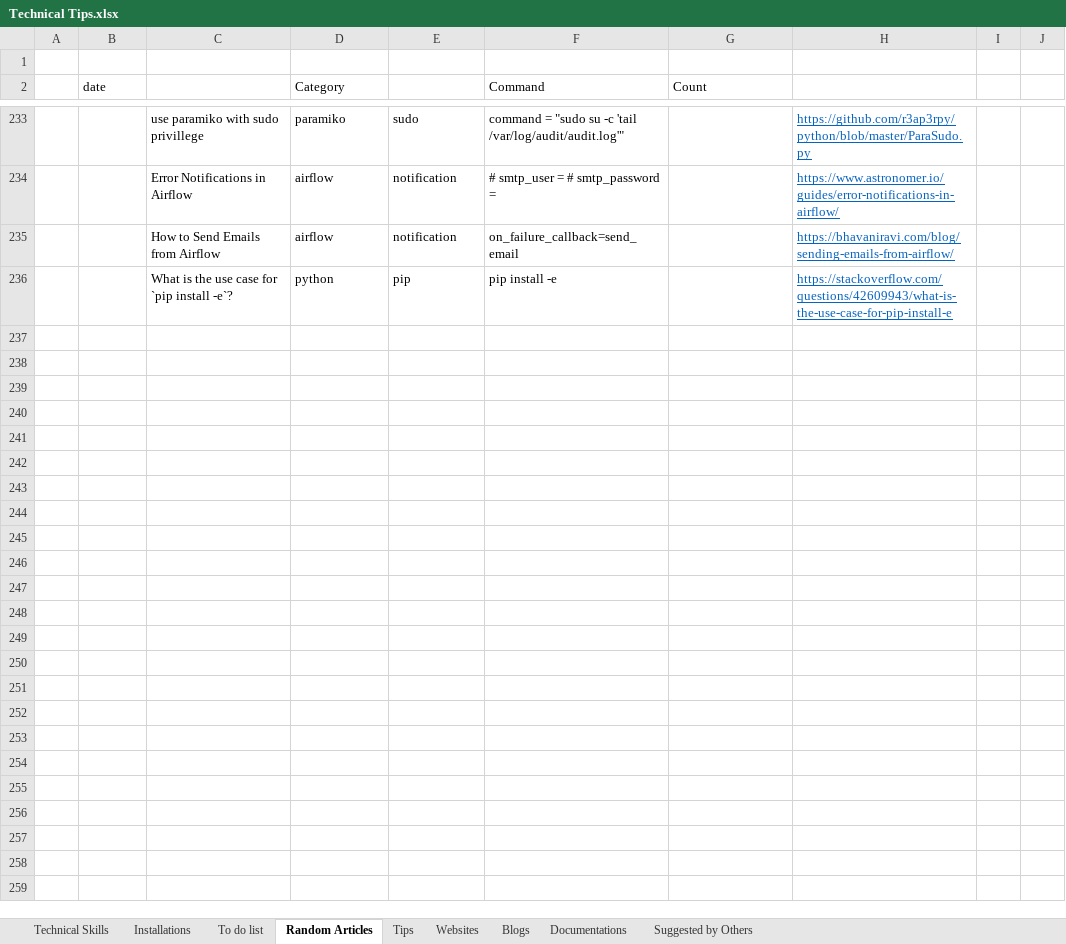
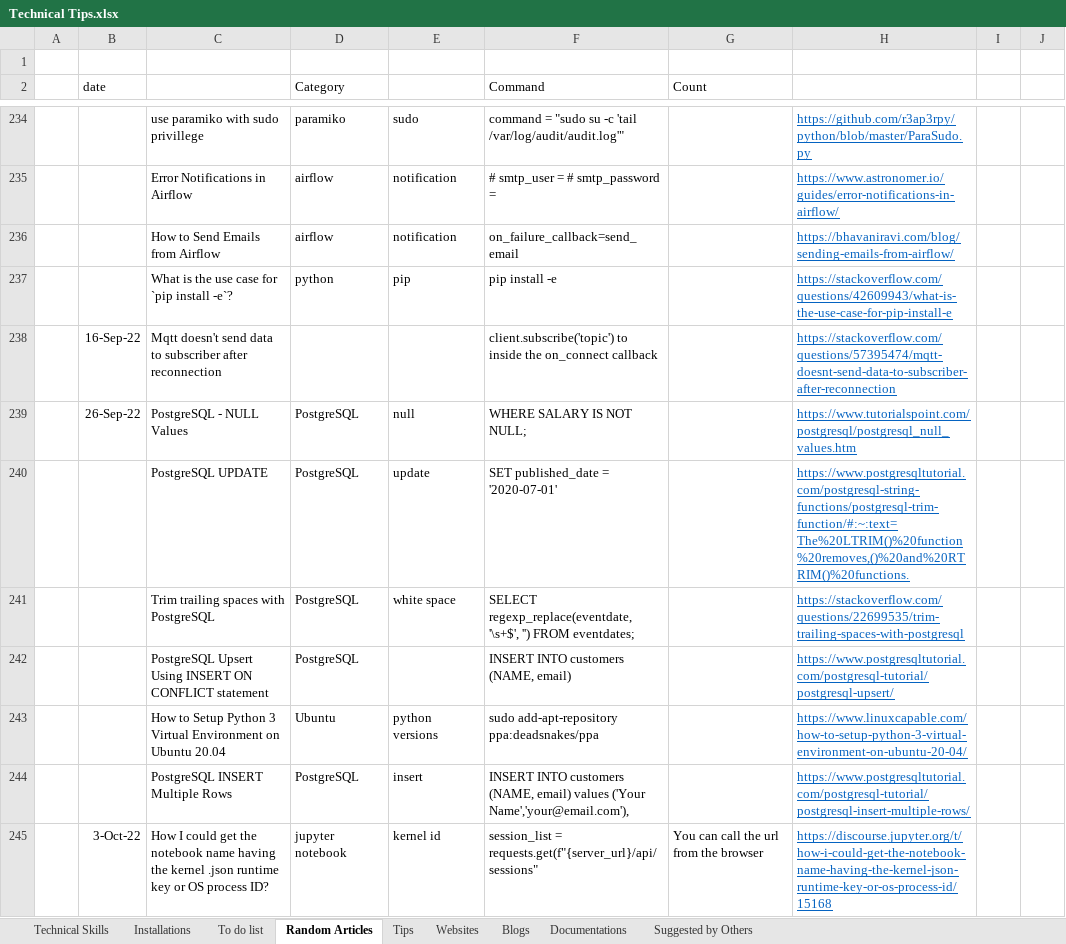
Before and after one commit to XiaozhanYang/technical-tips, an Excel workbook: Technical Tips.xlsx, sheet Random Articles, drawn as a sheet; only a part is shown, gaps mark what is left out; values as stored, in another font and other column widths than the file's, no borders; the diff covers the shown part only; the diff names each change by its address in the sheet, - before the commit and + after, or states it on an @@ line.

Commit message:
add tips for airflow and linux

```diff
--- a/Technical Tips.xlsx (sheet Random Articles)
+++ b/Technical Tips.xlsx (sheet Random Articles)
+row 238:  | 16-Sep-22 | Mqtt doesn't send data to subscriber after reconnection |  |  | client.subscribe('topic') to inside the on_connect callback |  | https://stackoverflow.com/questions/57395474/mqtt-doesnt-send-data-to-subscriber-after-reconnection
+row 239:  | 26-Sep-22 | PostgreSQL - NULL Values | PostgreSQL | null | WHERE SALARY IS NOT NULL; |  | https://www.tutorialspoint.com/postgresql/postgresql_null_values.htm
+row 240:  |  | PostgreSQL UPDATE | PostgreSQL | update | SET published_date = '2020-07-01' |  | https://www.postgresqltutorial.com/postgresql-string-functions/postgresql-trim-function/#:~:text=The%20LTRIM()%20function%20removes,()%20and%20RTRIM()%20functions.
+row 241:  |  | Trim trailing spaces with PostgreSQL | PostgreSQL | white space | SELECT regexp_replace(eventdate, '\s+$', '') FROM eventdates; |  | https://stackoverflow.com/questions/22699535/trim-trailing-spaces-with-postgresql
+row 242:  |  | PostgreSQL Upsert Using INSERT ON CONFLICT statement | PostgreSQL |  | INSERT INTO customers (NAME, email) |  | https://www.postgresqltutorial.com/postgresql-tutorial/postgresql-upsert/
+row 243:  |  | How to Setup Python 3 Virtual Environment on Ubuntu 20.04 | Ubuntu | python versions | sudo add-apt-repository ppa:deadsnakes/ppa |  | https://www.linuxcapable.com/how-to-setup-python-3-virtual-environment-on-ubuntu-20-04/
+row 244:  |  | PostgreSQL INSERT Multiple Rows | PostgreSQL | insert | INSERT INTO customers (NAME, email) values ('Your Name','your@email.com'), |  | https://www.postgresqltutorial.com/postgresql-tutorial/postgresql-insert-multiple-rows/
+row 245:  | 3-Oct-22 | How I could get the notebook name having the kernel .json runtime key or OS process ID? | jupyter notebook | kernel id | session_list = requests.get(f"{server_url}/api/sessions" | You can call the url from the browser | https://discourse.jupyter.org/t/how-i-could-get-the-notebook-name-having-the-kernel-json-runtime-key-or-os-process-id/15168
```
Also changed, not shown: 9 added rows elsewhere in this sheet, sheet Technical Skills, sheet Websites.
